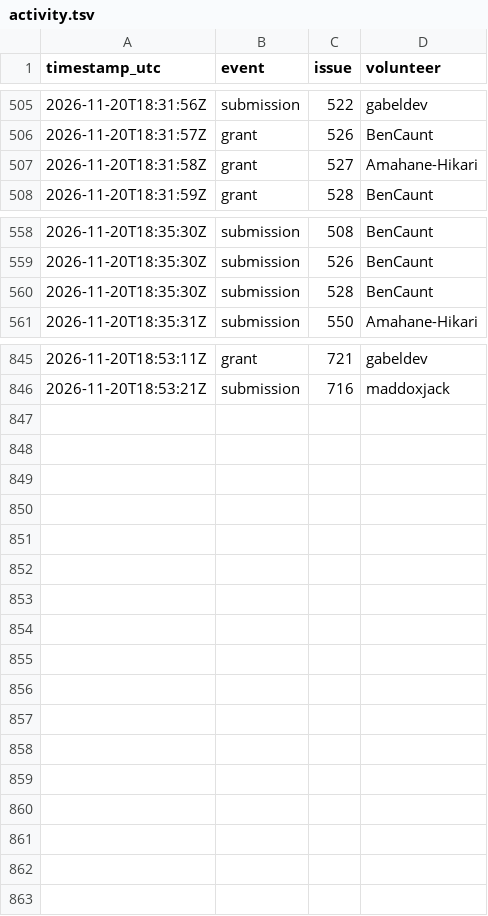
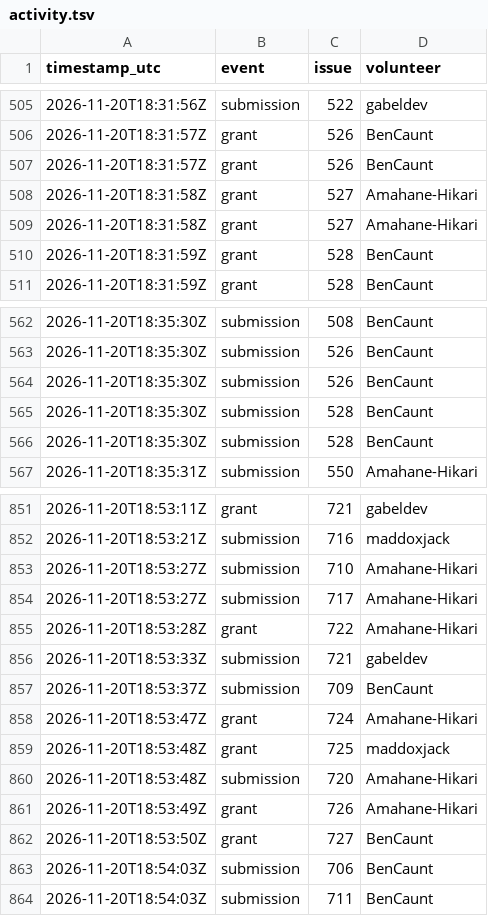
Before and after one commit to 1337isnot1337/alpoge-rh-replay, a TSV file: tracker/activity.tsv, drawn as a sheet; only a part is shown, gaps mark what is left out; the diff covers the shown part only; the diff names each change by its address in the sheet, - before the commit and + after, or states it on an @@ line.

```diff
--- a/tracker/activity.tsv
+++ b/tracker/activity.tsv
+row 507: 2026-11-20T18:31:57Z | grant | 526 | BenCaunt
+row 509: 2026-11-20T18:31:58Z | grant | 527 | Amahane-Hikari
+row 510: 2026-11-20T18:31:59Z | grant | 528 | BenCaunt
+row 564: 2026-11-20T18:35:30Z | submission | 526 | BenCaunt
+row 565: 2026-11-20T18:35:30Z | submission | 528 | BenCaunt
+row 853: 2026-11-20T18:53:27Z | submission | 710 | Amahane-Hikari
+row 854: 2026-11-20T18:53:27Z | submission | 717 | Amahane-Hikari
+row 855: 2026-11-20T18:53:28Z | grant | 722 | Amahane-Hikari
+row 856: 2026-11-20T18:53:33Z | submission | 721 | gabeldev
+row 857: 2026-11-20T18:53:37Z | submission | 709 | BenCaunt
+row 858: 2026-11-20T18:53:47Z | grant | 724 | Amahane-Hikari
+row 859: 2026-11-20T18:53:48Z | grant | 725 | maddoxjack
+row 860: 2026-11-20T18:53:48Z | submission | 720 | Amahane-Hikari
+row 861: 2026-11-20T18:53:49Z | grant | 726 | Amahane-Hikari
+row 862: 2026-11-20T18:53:50Z | grant | 727 | BenCaunt
+row 863: 2026-11-20T18:54:03Z | submission | 706 | BenCaunt
+row 864: 2026-11-20T18:54:03Z | submission | 711 | BenCaunt
```
Also changed, not shown: 1 added row elsewhere in this file, 2 other files.
